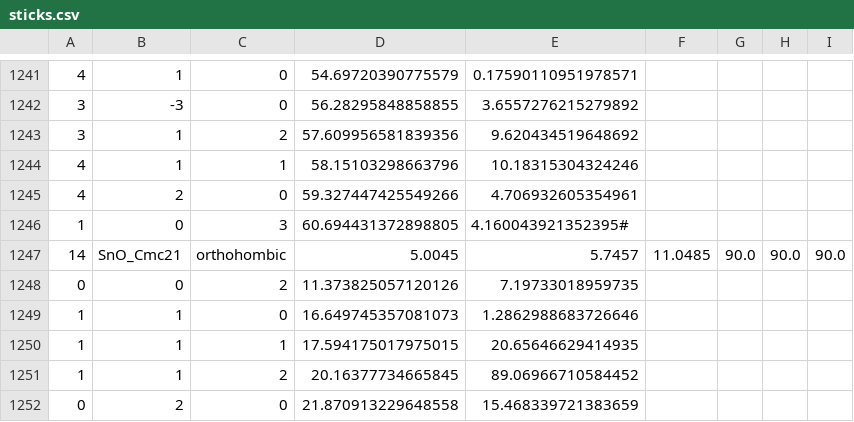
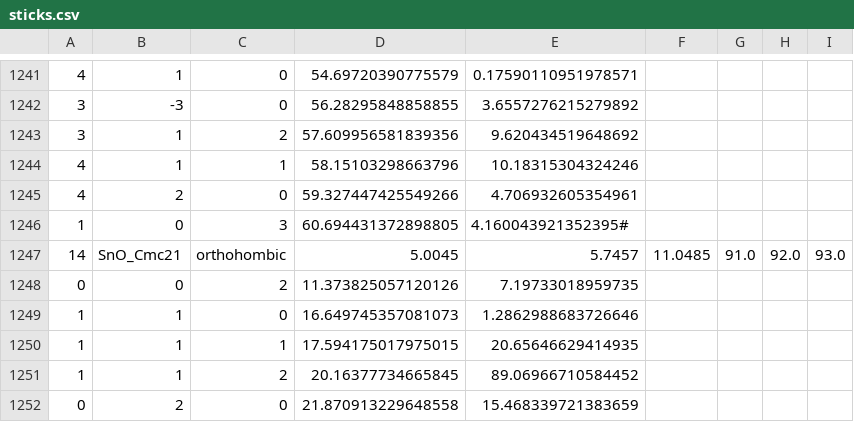
Before and after one commit to MingChiangChang/CrystalShift.jl, a CSV file: data/Ta-Sn-O/sticks.csv, drawn as a sheet; only a part is shown, gaps mark what is left out.

```diff
--- a/data/Ta-Sn-O/sticks.csv
+++ b/data/Ta-Sn-O/sticks.csv
@@ -1246,3 +1246,3 @@
 1,0,3,60.694431372898805,4.160043921352395#
-14,SnO_Cmc21,orthohombic,5.0045,5.7457,11.0485,90.0,90.0,90.0
+14,SnO_Cmc21,orthohombic,5.0045,5.7457,11.0485,91.0,92.0,93.0
 0,0,2,11.373825057120126,7.19733018959735
```
Also changed, not shown: 10 other files.
